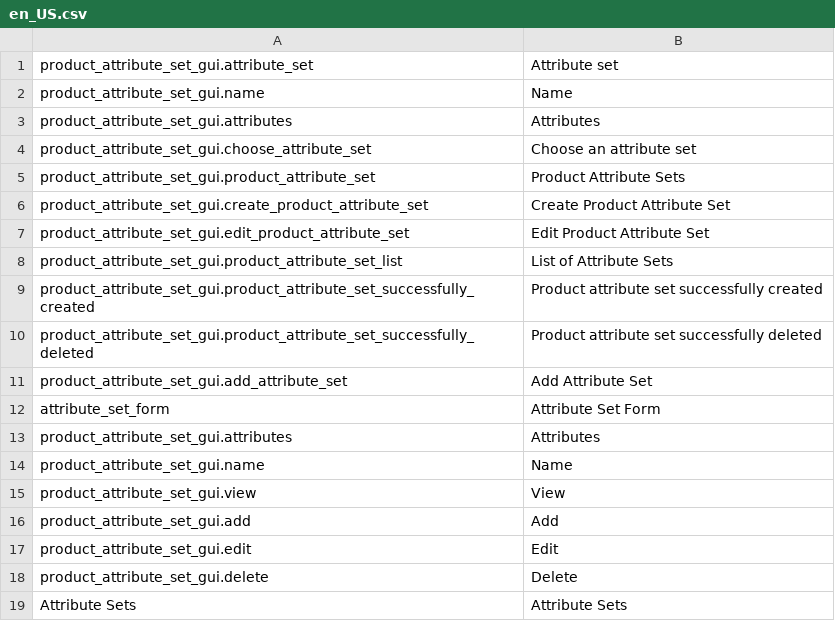
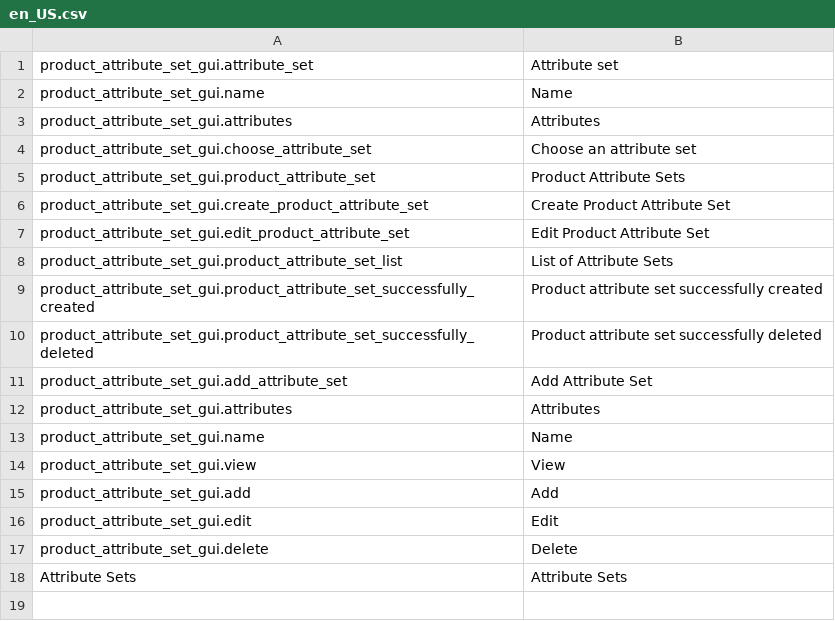
Before and after one commit to spryker-demo/product-attribute-set-gui, a CSV file: data/translation/Zed/en_US.csv, drawn as a sheet.

```diff
--- a/data/translation/Zed/en_US.csv
+++ b/data/translation/Zed/en_US.csv
@@ -11,3 +11,2 @@
 "product_attribute_set_gui.add_attribute_set","Add Attribute Set"
-"attribute_set_form","Attribute Set Form"
 "product_attribute_set_gui.attributes","Attributes"
```
Also changed, not shown: data/translation/Zed/de_DE.csv, data/translation/Zed/es_ES.csv, 1 other file.
